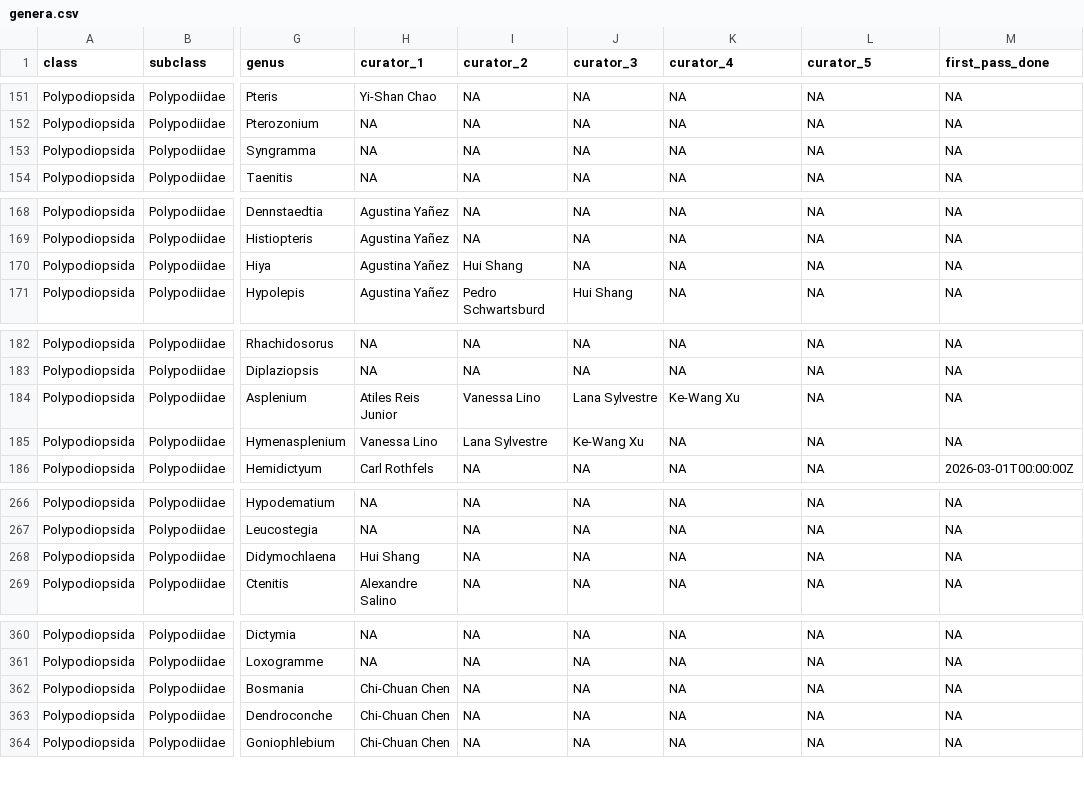
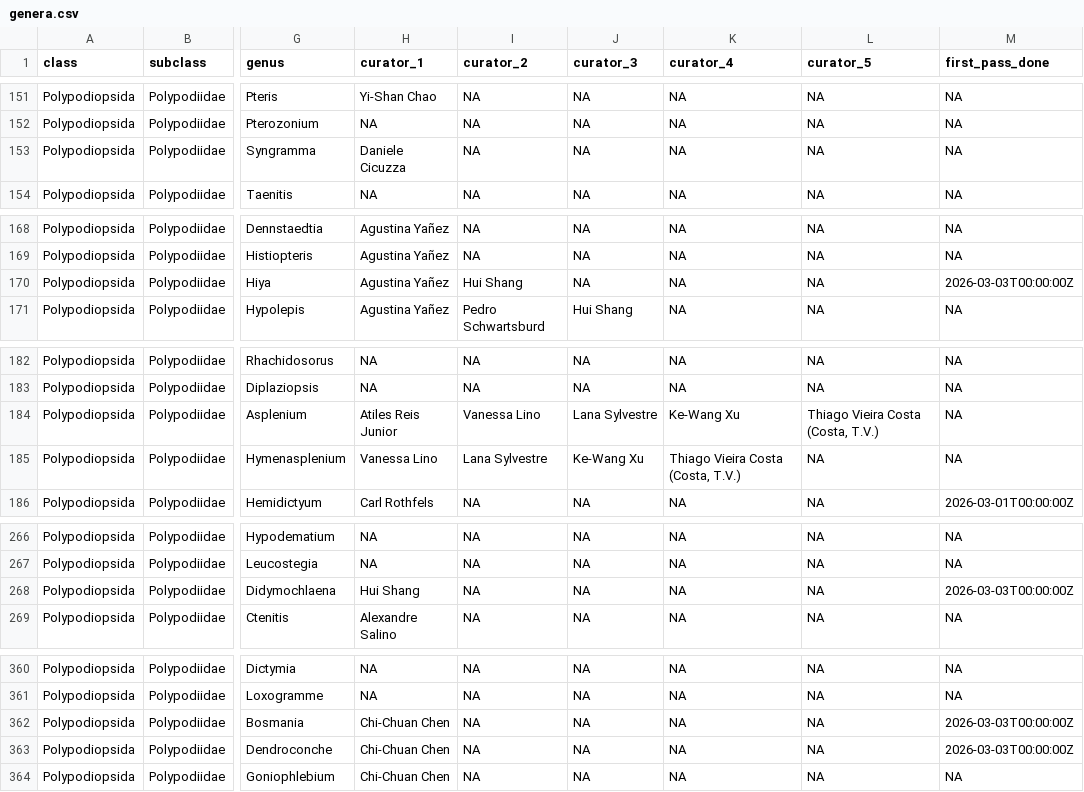
Before and after one commit to pteridogroup/ppg-curators, a CSV file: data/genera.csv, drawn as a sheet; only a part is shown, gaps mark what is left out; the diff names each change by its address in the sheet, - before the commit and + after, or states it on an @@ line.

```diff
--- a/data/genera.csv
+++ b/data/genera.csv
-H153 (curator_1): NA
+H153 (curator_1): Daniele Cicuzza
-M170 (first_pass_done): NA
+M170 (first_pass_done): 2026-03-03T00:00:00Z
-L184 (curator_5): NA
+L184 (curator_5): Thiago Vieira Costa (Costa, T.V.)
-K185 (curator_4): NA
+K185 (curator_4): Thiago Vieira Costa (Costa, T.V.)
-M268 (first_pass_done): NA
+M268 (first_pass_done): 2026-03-03T00:00:00Z
-M362:M363 (first_pass_done): NA
+M362:M363 (first_pass_done): 2026-03-03T00:00:00Z
```
Also changed, not shown: data/curators.csv.
